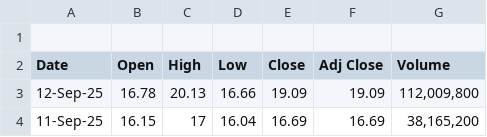
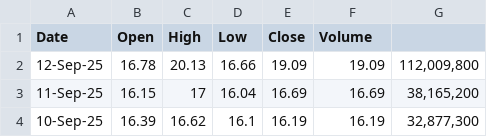
Before and after one commit to chloelxy/P4-3, a CSV file: rigetti processed.csv, drawn as a sheet; only a part is shown; the shorter side is filled out with more unchanged rows.

Commit message:
rigetti processed.csv

```diff
--- a/rigetti processed.csv
+++ b/rigetti processed.csv
@@ -1,3 +1,2 @@
-
-Date,Open,High,Low,Close ,Adj Close ,Volume
+Date,Open,High,Low,Close,Volume
 12-Sep-25,16.78,20.13,16.66,19.09,19.09,"112,009,800"
```
